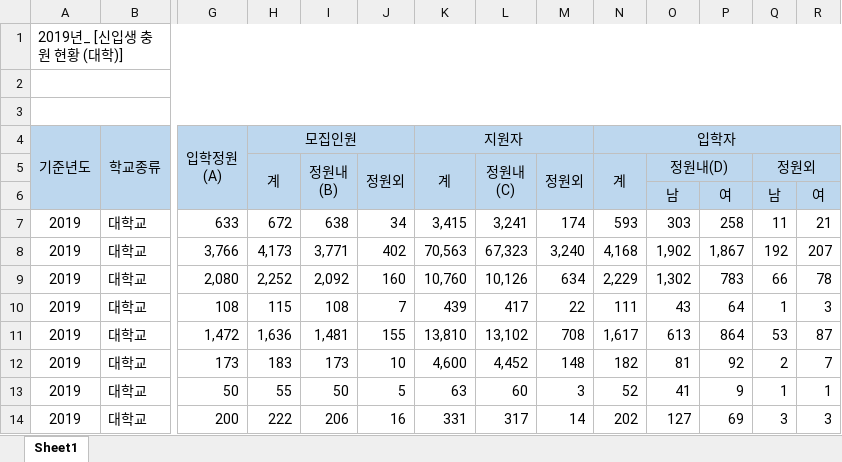
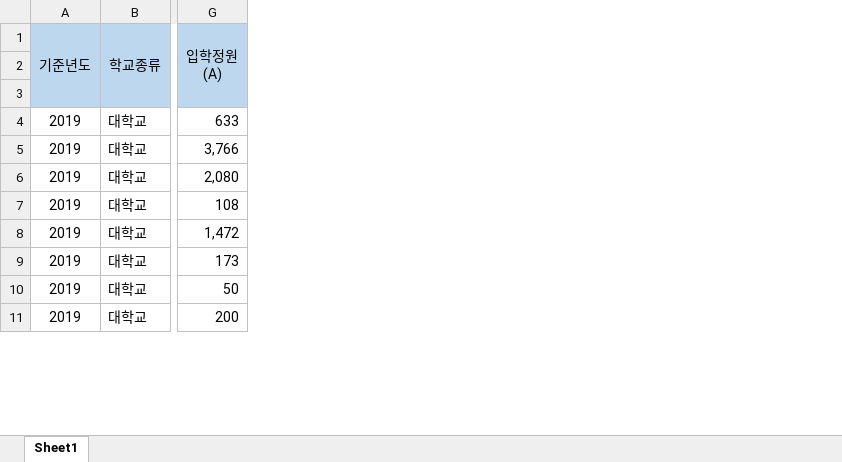
Before and after one commit to JngMkk/MLP_4_Project, an Excel workbook: jm_data/data_new/univ_recruit_2019.xlsx, sheet Sheet1, drawn as a sheet; only a part is shown, gaps mark what is left out; values as stored, in another font and other column widths than the file's, no borders; removed rows and columns are numbered as before the commit, all else as after; rows hold the shown columns only; ↵ is a line break in a cell; the diff names each change by its address in the sheet, - before the commit and + after, or states it on an @@ line.

Commit message:
SD - modified new data

```diff
--- a/jm_data/data_new/univ_recruit_2019.xlsx (sheet Sheet1)
+++ b/jm_data/data_new/univ_recruit_2019.xlsx (sheet Sheet1)
-column H (모집인원), rows 5-14: 계 |  | 672 | 4,173 | 2,252 | 115 | 1,636 | 183 | 55 | 222
-column I, rows 5-14: 정원내 ↵ (B) |  | 638 | 3,771 | 2,092 | 108 | 1,481 | 173 | 50 | 206
-column J, rows 5-14: 정원외 |  | 34 | 402 | 160 | 7 | 155 | 10 | 5 | 16
-column K (지원자), rows 5-14: 계 |  | 3,415 | 70,563 | 10,760 | 439 | 13,810 | 4,600 | 63 | 331
-column L, rows 5-14: 정원내 ↵ (C) |  | 3,241 | 67,323 | 10,126 | 417 | 13,102 | 4,452 | 60 | 317
-column M, rows 5-14: 정원외 |  | 174 | 3,240 | 634 | 22 | 708 | 148 | 3 | 14
-column N (입학자), rows 5-14: 계 |  | 593 | 4,168 | 2,229 | 111 | 1,617 | 182 | 52 | 202
-column O, rows 5-14: 정원내(D) | 남 | 303 | 1,902 | 1,302 | 43 | 613 | 81 | 41 | 127
-column P, rows 6-14: 여 | 258 | 1,867 | 783 | 64 | 864 | 92 | 9 | 69
-column Q, rows 5-14: 정원외 | 남 | 11 | 192 | 66 | 1 | 53 | 2 | 1 | 3
-column R, rows 6-14: 여 | 21 | 207 | 78 | 3 | 87 | 7 | 1 | 3
-row 1: 2019년_ [신입생 충원 현황 (대학)]
-row 2: (empty)
-row 3: (empty)
-row 2:  |  |  | 계 | 정원내 ↵ (B) | 정원외 | 계 | 정원내 ↵ (C) | 정원외 | 계 | 정원내(D) |  | 정원외
+row 2: (empty)
-row 3:  |  |  |  |  |  |  |  |  |  | 남 | 여 | 남 | 여
+row 3: (empty)
```
Also changed, not shown: jm_data/data_new/college_recruit_2019.xlsx, jm_data/data_new/college_recruit_2020.xlsx, 5 other files.
